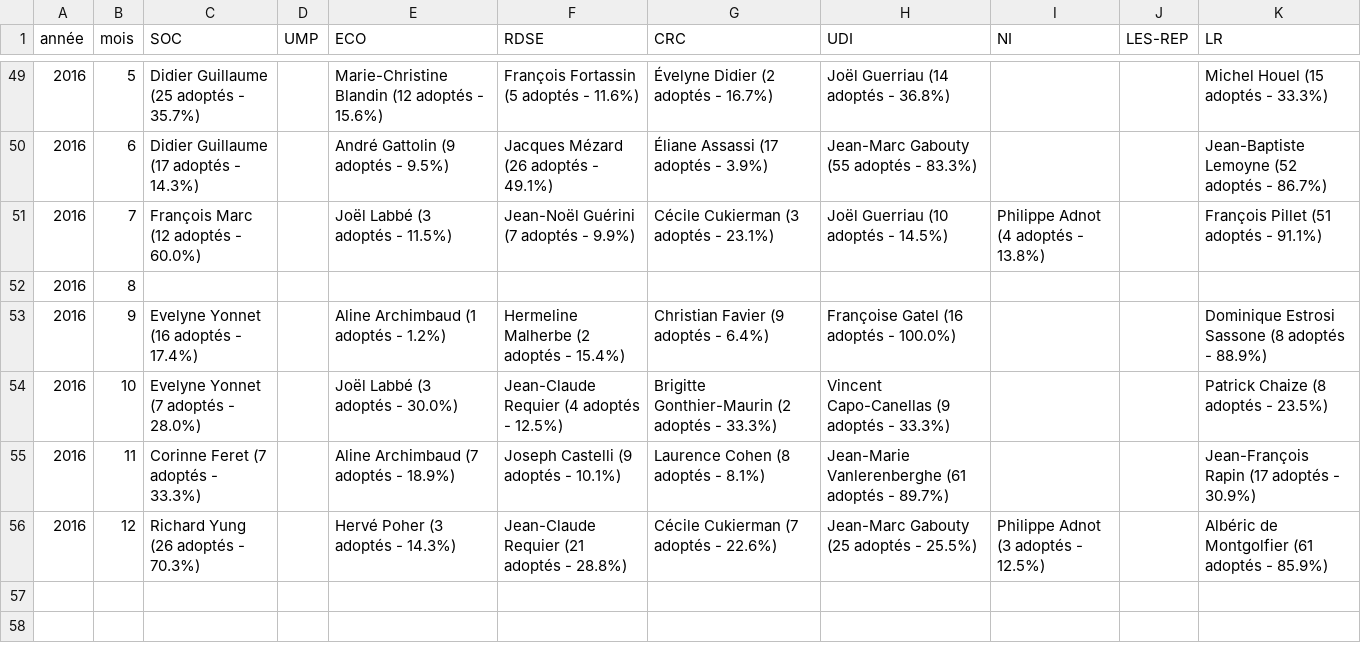
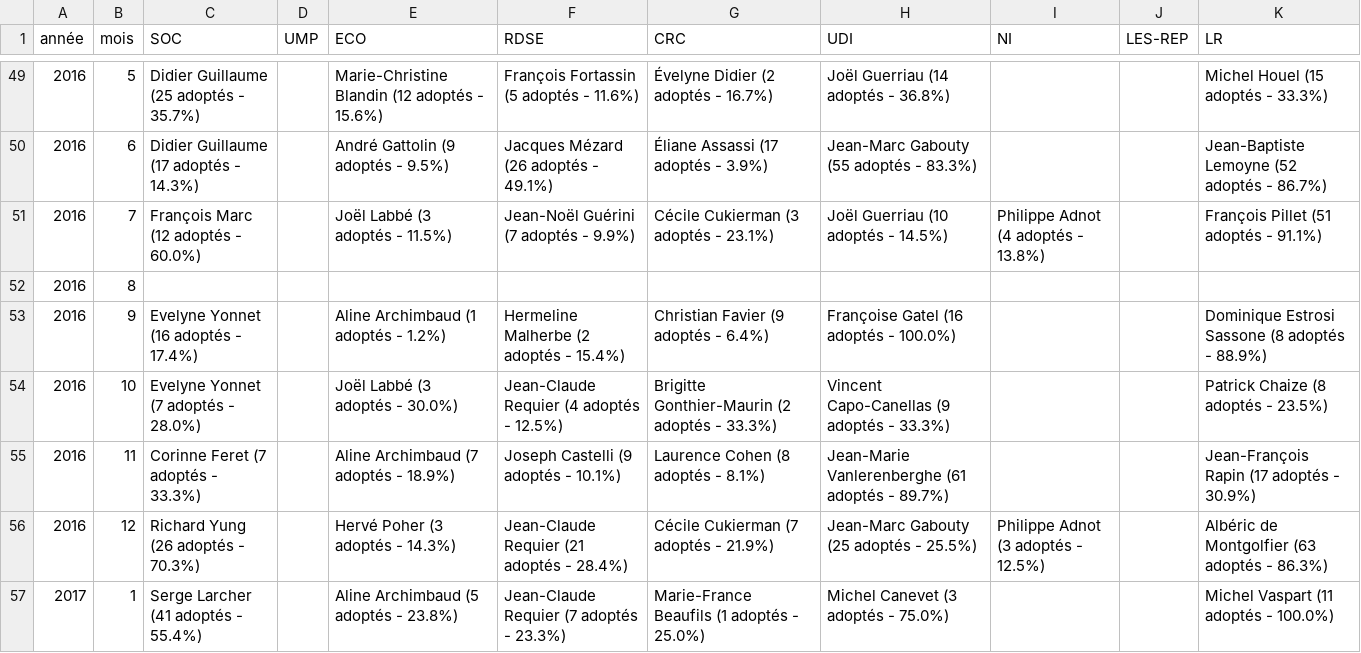
Before and after one commit to regardscitoyens/top-amendements-adoptes, a CSV file: data/senateurs-tops.csv, drawn as a sheet; only a part is shown, gaps mark what is left out.

Commit message:
update data

```diff
--- a/data/senateurs-tops.csv
+++ b/data/senateurs-tops.csv
@@ -55,2 +55,3 @@ année,mois,SOC,UMP,ECO,RDSE,CRC,UDI,NI,LES-REP,LR
 2016,11,Corinne Feret (7 adoptés - 33.3%),,Aline Archimbaud (7 adoptés - 18.9%),Joseph Castelli (9 adoptés - 10.1%),Laurence Cohen (8 adoptés - 8.1%),Jean-Marie Vanlerenberghe (61 adoptés - 89.7%),,,Jean-François Rapin (17 adoptés - 30.9%)
-2016,12,Richard Yung (26 adoptés - 70.3%),,Hervé Poher (3 adoptés - 14.3%),Jean-Claude Requier (21 adoptés - 28.8%),Cécile Cukierman (7 adoptés - 22.6%),Jean-Marc Gabouty (25 adoptés - 25.5%),Philippe Adnot (3 adoptés - 12.5%),,Albéric de Montgolfier (61 adoptés - 85.9%)
+2016,12,Richard Yung (26 adoptés - 70.3%),,Hervé Poher (3 adoptés - 14.3%),Jean-Claude Requier (21 adoptés - 28.4%),Cécile Cukierman (7 adoptés - 21.9%),Jean-Marc Gabouty (25 adoptés - 25.5%),Philippe Adnot (3 adoptés - 12.5%),,Albéric de Montgolfier (63 adoptés - 86.3%)
+2017,1,Serge Larcher (41 adoptés - 55.4%),,Aline Archimbaud (5 adoptés - 23.8%),Jean-Claude Requier (7 adoptés - 23.3%),Marie-France Beaufils (1 adoptés - 25.0%),Michel Canevet (3 adoptés - 75.0%),,,Michel Vaspart (11 adoptés - 100.0%)
```
Also changed, not shown: 3 other files.
